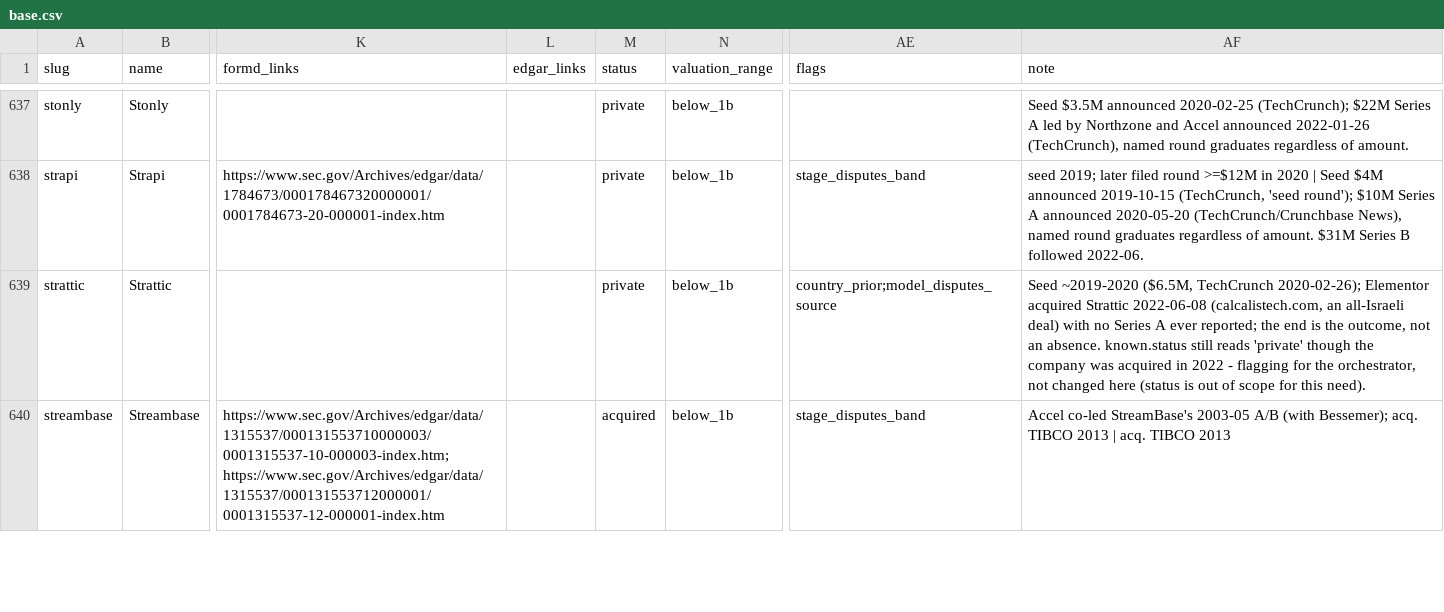
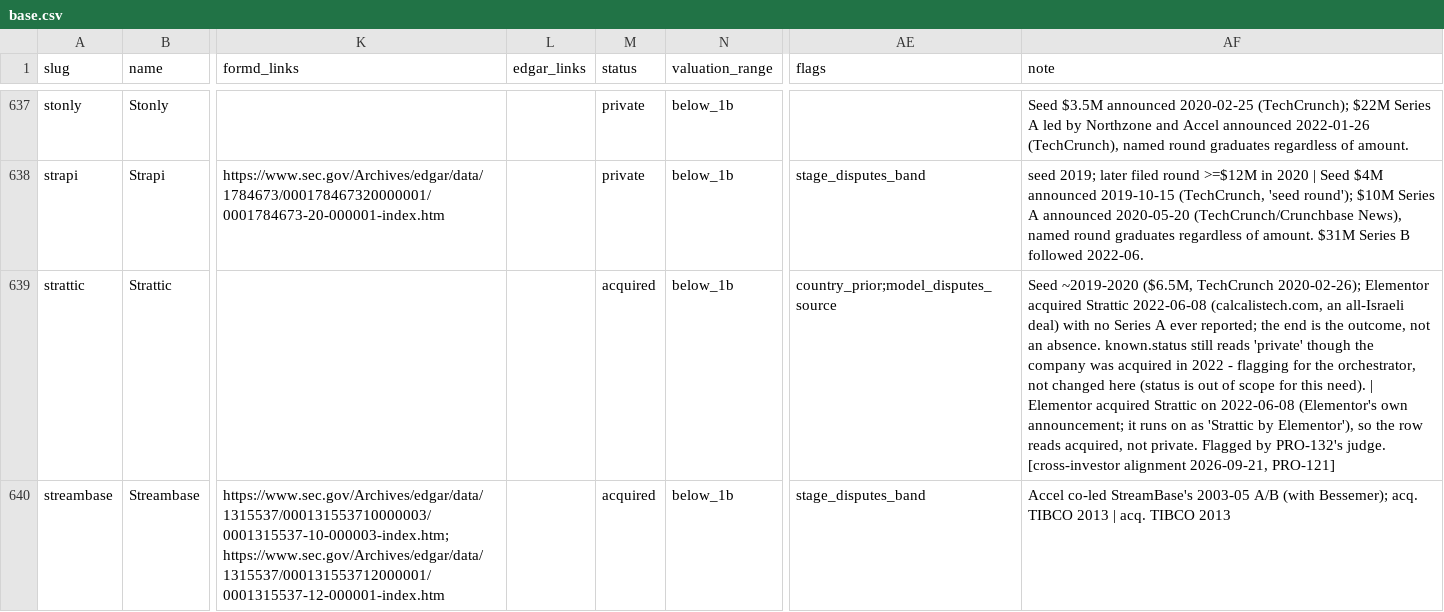
Before and after one commit to Erik-List/merit-capital, a CSV file: data/collection/investors/accel/companies/base.csv, drawn as a sheet; only a part is shown, gaps mark what is left out; the diff covers the shown part only; the diff names each change by its address in the sheet, - before the commit and + after, or states it on an @@ line.

```diff
--- a/data/collection/investors/accel/companies/base.csv
+++ b/data/collection/investors/accel/companies/base.csv
-M639 (status): private
+M639 (status): acquired
-AF639 (note): …this need).
+AF639 (note): …this need). | Elementor acquired Strattic on 2022-06-08 (Elementor's own announcement; it runs on as 'Strattic by Elementor'), so the row reads acquired, not private. Flagged by PRO-132's judge. [cross-investor alignment 2026-09-21, PRO-121]
```
Also changed, not shown: 1 removed row and 62 edited cells elsewhere in this file, 16 other files.
